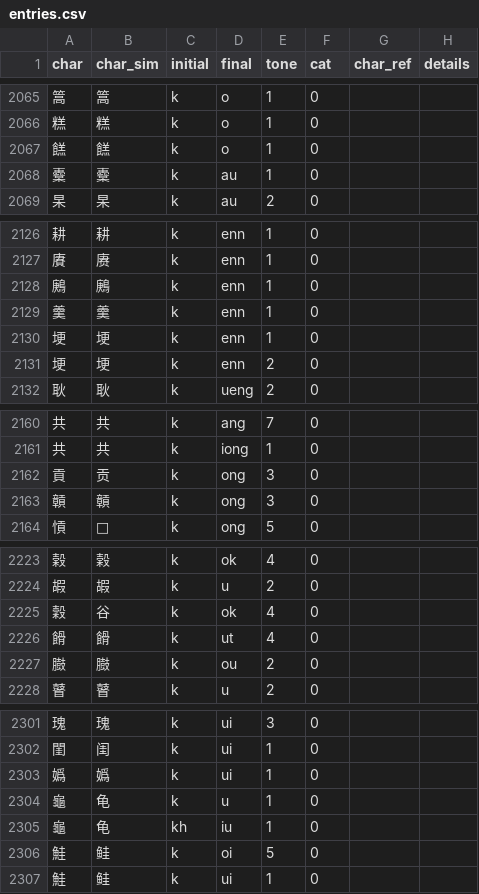
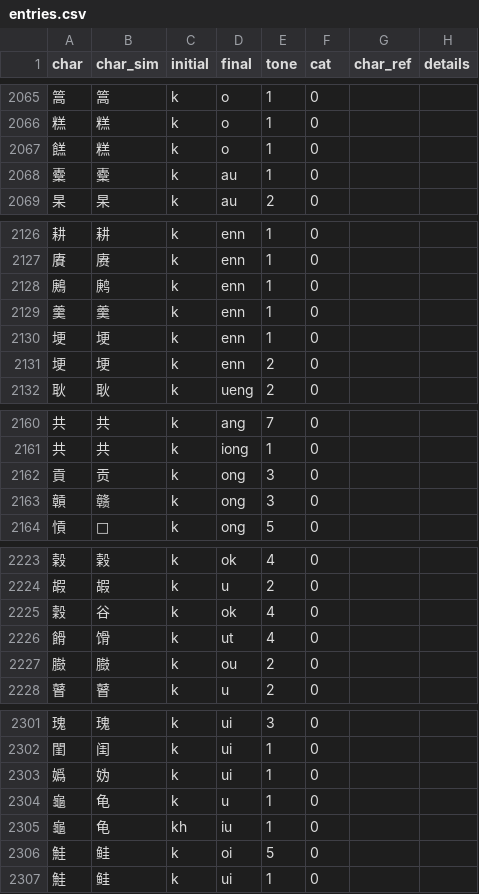
Before and after one commit to pujdict/pujdict, a CSV file: src/.vuepress/public/data/entries.csv, drawn as a sheet; only a part is shown, gaps mark what is left out; the diff covers the shown part only.

```diff
--- a/src/.vuepress/public/data/entries.csv
+++ b/src/.vuepress/public/data/entries.csv
@@ -2066,3 +2066,3 @@ char,char_sim,initial,final,tone,cat,char_ref,details
 糕,糕,k,o,1,0,,
-餻,餻,k,o,1,0,,
+餻,糕,k,o,1,0,,
 櫜,櫜,k,au,1,0,,
@@ -2127,3 +2127,3 @@ char,char_sim,initial,final,tone,cat,char_ref,details
 賡,赓,k,enn,1,0,,
-鶊,鶊,k,enn,1,0,,
+鶊,鹒,k,enn,1,0,,
 羹,羹,k,enn,1,0,,
@@ -2162,3 +2162,3 @@ char,char_sim,initial,final,tone,cat,char_ref,details
 貢,贡,k,ong,3,0,,
-贑,贑,k,ong,3,0,,
+贑,赣,k,ong,3,0,,
 愩,𫺌,k,ong,5,0,,
@@ -2225,3 +2225,3 @@ char,char_sim,initial,final,tone,cat,char_ref,details
 穀,谷,k,ok,4,0,,
-餶,餶,k,ut,4,0,,
+餶,馉,k,ut,4,0,,
 臌,臌,k,ou,2,0,,
@@ -2302,3 +2302,3 @@ char,char_sim,initial,final,tone,cat,char_ref,details
 閨,闺,k,ui,1,0,,
-嬀,嬀,k,ui,1,0,,
+嬀,妫,k,ui,1,0,,
 龜,龟,k,u,1,0,,
```
Also changed, not shown: 33 edited cells elsewhere in this file.
